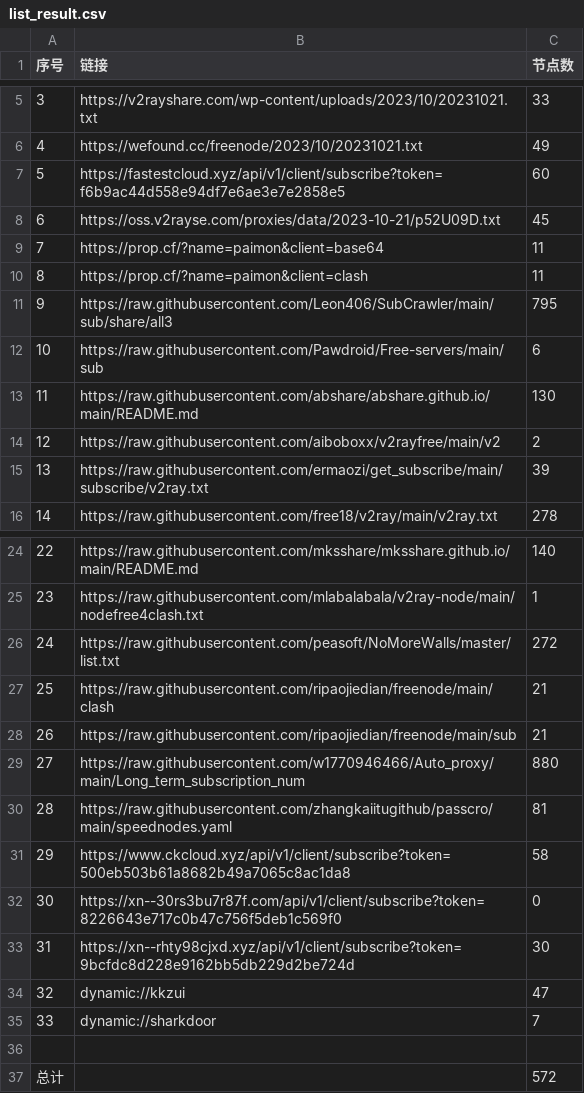
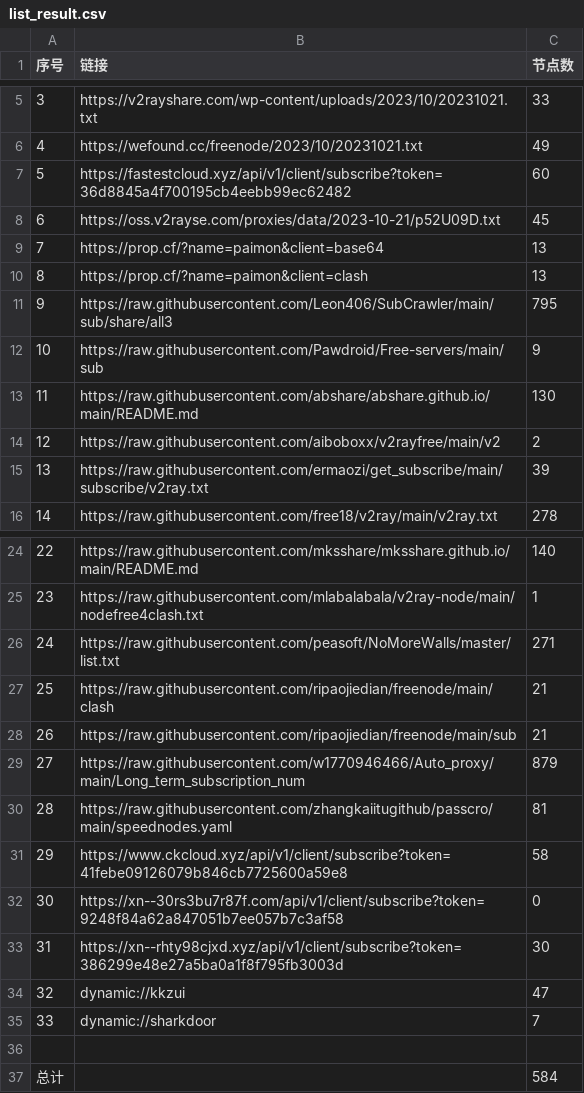
Before and after one commit to obscure1990/freeVM, a CSV file: list_result.csv, drawn as a sheet; only a part is shown, gaps mark what is left out.

```diff
--- a/list_result.csv
+++ b/list_result.csv
@@ -6,8 +6,8 @@
 4,https://wefound.cc/freenode/2023/10/20231021.txt,49
-5,https://fastestcloud.xyz/api/v1/client/subscribe?token=f6b9ac44d558e94df7e6ae3e7e2858e5,60
+5,https://fastestcloud.xyz/api/v1/client/subscribe?token=36d8845a4f700195cb4eebb99ec62482,60
 6,https://oss.v2rayse.com/proxies/data/2023-10-21/p52U09D.txt,45
-7,https://prop.cf/?name=paimon&client=base64,11
-8,https://prop.cf/?name=paimon&client=clash,11
+7,https://prop.cf/?name=paimon&client=base64,13
+8,https://prop.cf/?name=paimon&client=clash,13
 9,https://raw.githubusercontent.com/Leon406/SubCrawler/main/sub/share/all3,795
-10,https://raw.githubusercontent.com/Pawdroid/Free-servers/main/sub,6
+10,https://raw.githubusercontent.com/Pawdroid/Free-servers/main/sub,9
 11,https://raw.githubusercontent.com/abshare/abshare.github.io/main/README.md,130
@@ -25,10 +25,10 @@
 23,https://raw.githubusercontent.com/mlabalabala/v2ray-node/main/nodefree4clash.txt,1
-24,https://raw.githubusercontent.com/peasoft/NoMoreWalls/master/list.txt,272
+24,https://raw.githubusercontent.com/peasoft/NoMoreWalls/master/list.txt,271
 25,https://raw.githubusercontent.com/ripaojiedian/freenode/main/clash,21
 26,https://raw.githubusercontent.com/ripaojiedian/freenode/main/sub,21
-27,https://raw.githubusercontent.com/w1770946466/Auto_proxy/main/Long_term_subscription_num,880
+27,https://raw.githubusercontent.com/w1770946466/Auto_proxy/main/Long_term_subscription_num,879
 28,https://raw.githubusercontent.com/zhangkaiitugithub/passcro/main/speednodes.yaml,81
-29,https://www.ckcloud.xyz/api/v1/client/subscribe?token=500eb503b61a8682b49a7065c8ac1da8,58
-30,https://xn--30rs3bu7r87f.com/api/v1/client/subscribe?token=8226643e717c0b47c756f5deb1c569f0,0
-31,https://xn--rhty98cjxd.xyz/api/v1/client/subscribe?token=9bcfdc8d228e9162bb5db229d2be724d,30
+29,https://www.ckcloud.xyz/api/v1/client/subscribe?token=41febe09126079b846cb7725600a59e8,58
+30,https://xn--30rs3bu7r87f.com/api/v1/client/subscribe?token=9248f84a62a847051b7ee057b7c3af58,0
+31,https://xn--rhty98cjxd.xyz/api/v1/client/subscribe?token=386299e48e27a5ba0a1f8f795fb3003d,30
 32,dynamic://kkzui,47
@@ -36,2 +36,2 @@
 
-总计,,572
+总计,,584
```
Also changed, not shown: 14 other files.
